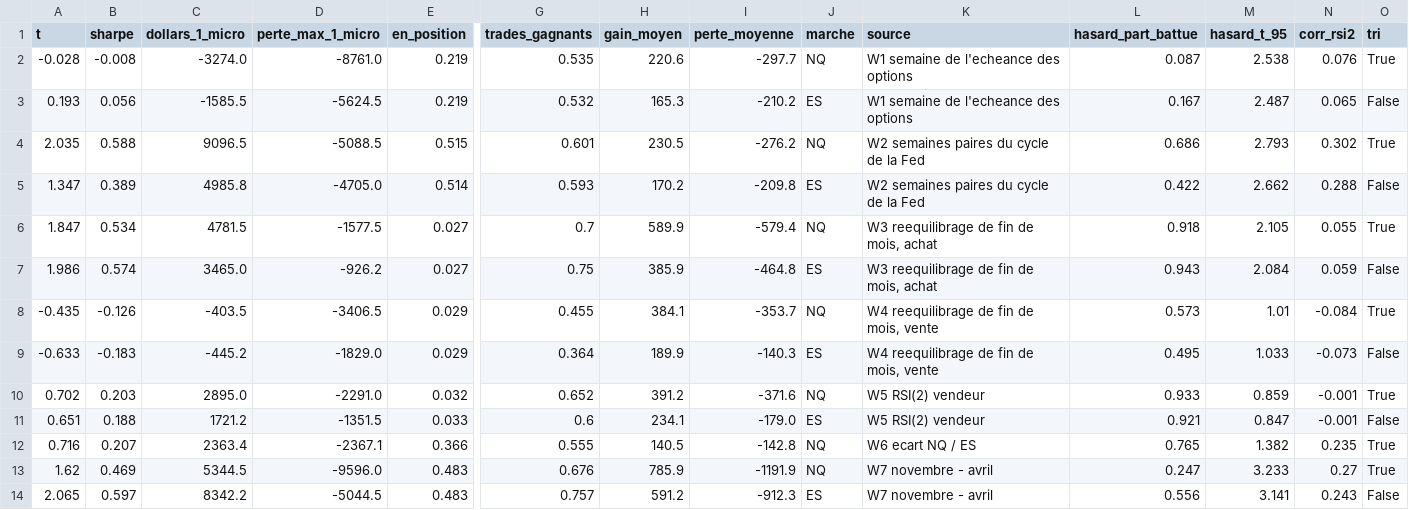
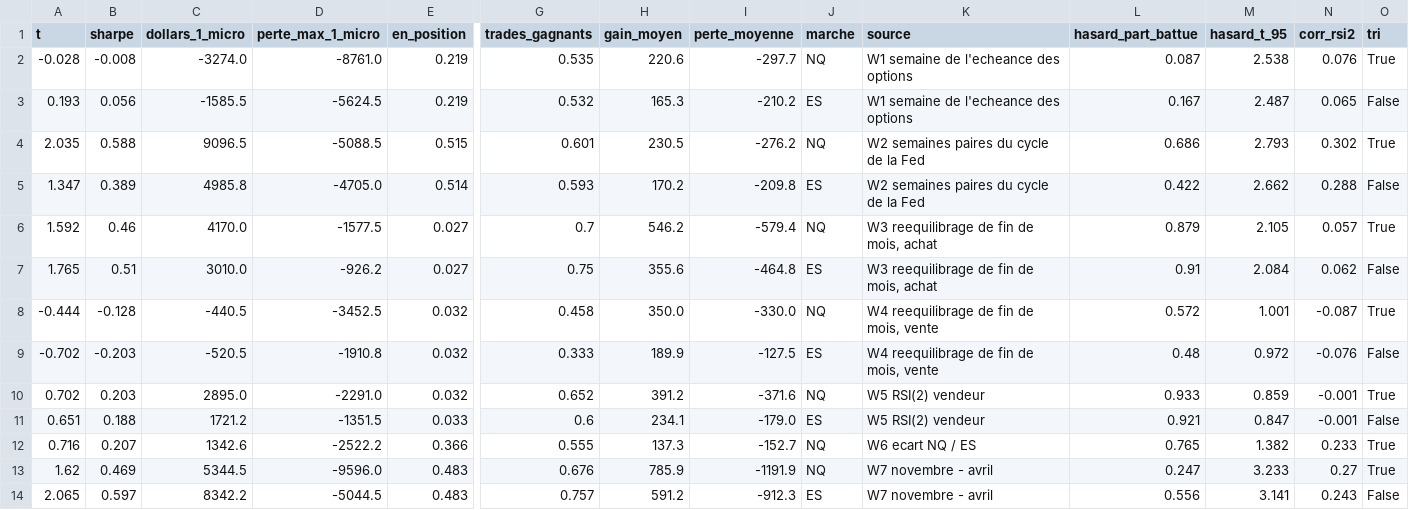
Before and after one commit to mananabdoulfatah72-lgtm/scalping-telegram-bot, a CSV file: vague3/exploration3.csv, drawn as a sheet; only a part is shown, gaps mark what is left out; removed rows and columns are numbered as before the commit, all else as after; rows hold the shown columns only; the diff names each change by its address in the sheet, - before the commit and + after, or states it on an @@ line.

```diff
--- a/vague3/exploration3.csv
+++ b/vague3/exploration3.csv
-A6 (t): 1.847
+A6 (t): 1.592
-B6 (sharpe): 0.534
+B6 (sharpe): 0.46
-C6 (dollars_1_micro): 4781.5
+C6 (dollars_1_micro): 4170.0
-H6 (gain_moyen): 589.9
+H6 (gain_moyen): 546.2
-L6 (hasard_part_battue): 0.918
+L6 (hasard_part_battue): 0.879
-N6 (corr_rsi2): 0.055
+N6 (corr_rsi2): 0.057
-A7 (t): 1.986
+A7 (t): 1.765
-B7 (sharpe): 0.574
+B7 (sharpe): 0.51
-C7 (dollars_1_micro): 3465.0
+C7 (dollars_1_micro): 3010.0
-H7 (gain_moyen): 385.9
+H7 (gain_moyen): 355.6
-L7 (hasard_part_battue): 0.943
+L7 (hasard_part_battue): 0.91
-N7 (corr_rsi2): 0.059
+N7 (corr_rsi2): 0.062
-row 8: -0.435 | -0.126 | -403.5 | -3406.5 | 0.029 | 0.455 | 384.1 | -353.7 | NQ | W4 reequilibrage de fin de mois, vente | 0.573 | 1.01 | -0.084 | True
-row 9: -0.633 | -0.183 | -445.2 | -1829.0 | 0.029 | 0.364 | 189.9 | -140.3 | ES | W4 reequilibrage de fin de mois, vente | 0.495 | 1.033 | -0.073 | False
+row 8: -0.444 | -0.128 | -440.5 | -3452.5 | 0.032 | 0.458 | 350.0 | -330.0 | NQ | W4 reequilibrage de fin de mois, vente | 0.572 | 1.001 | -0.087 | True
+row 9: -0.702 | -0.203 | -520.5 | -1910.8 | 0.032 | 0.333 | 189.9 | -127.5 | ES | W4 reequilibrage de fin de mois, vente | 0.48 | 0.972 | -0.076 | False
-C12 (dollars_1_micro): 2363.4
+C12 (dollars_1_micro): 1342.6
-D12 (perte_max_1_micro): -2367.1
+D12 (perte_max_1_micro): -2522.2
-H12 (gain_moyen): 140.5
+H12 (gain_moyen): 137.3
-I12 (perte_moyenne): -142.8
+I12 (perte_moyenne): -152.7
-N12 (corr_rsi2): 0.235
+N12 (corr_rsi2): 0.233
```
Also changed, not shown: fonds/essais.csv, 8 other files.
